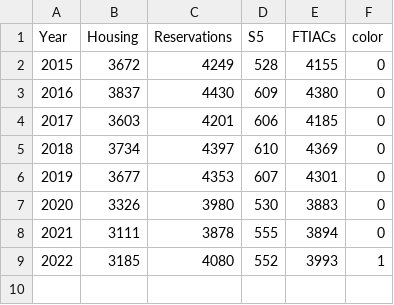
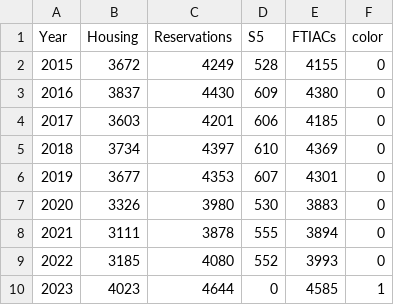
Before and after one commit to davidaustinm/advising, a CSV file: render/ftiac_data.csv, drawn as a sheet.

```diff
--- a/render/ftiac_data.csv
+++ b/render/ftiac_data.csv
@@ -8,2 +8,3 @@ Year,Housing,Reservations,S5,FTIACs,color
 2021,3111,3878,555,3894,0
-2022,3185,4080,552,3993,1
+2022,3185,4080,552,3993,0
+2023,4023,4644,0,4585,1
```
Also changed, not shown: 1 other file.
